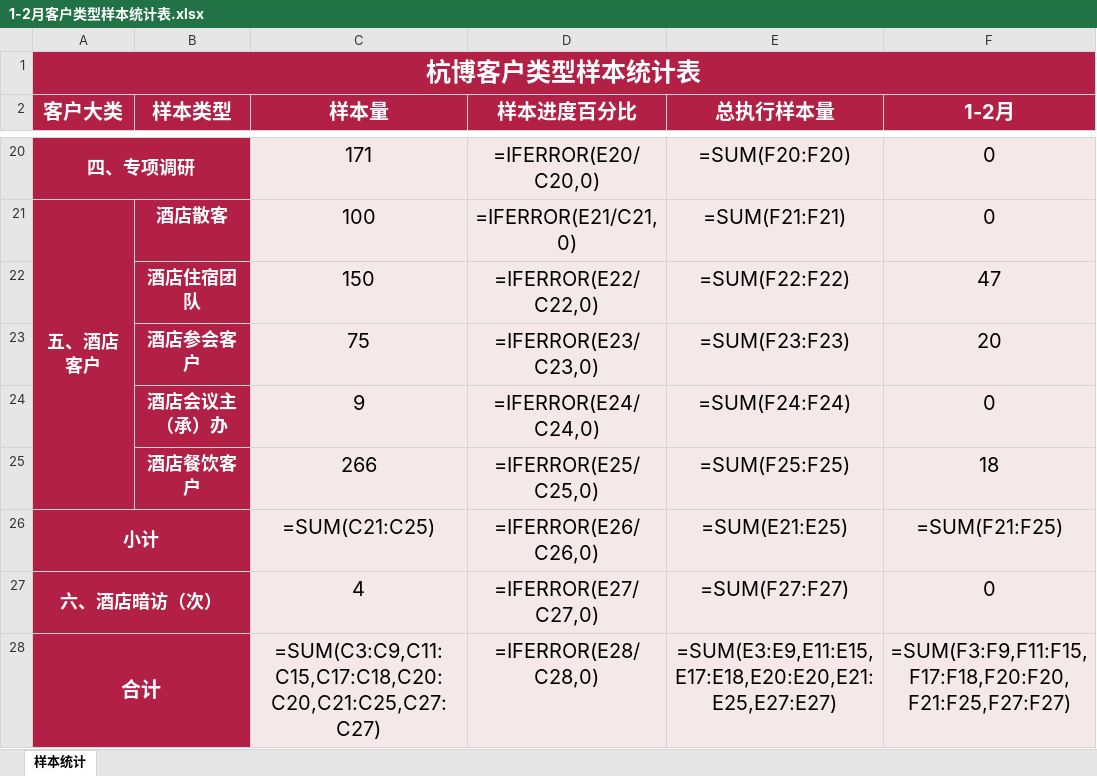
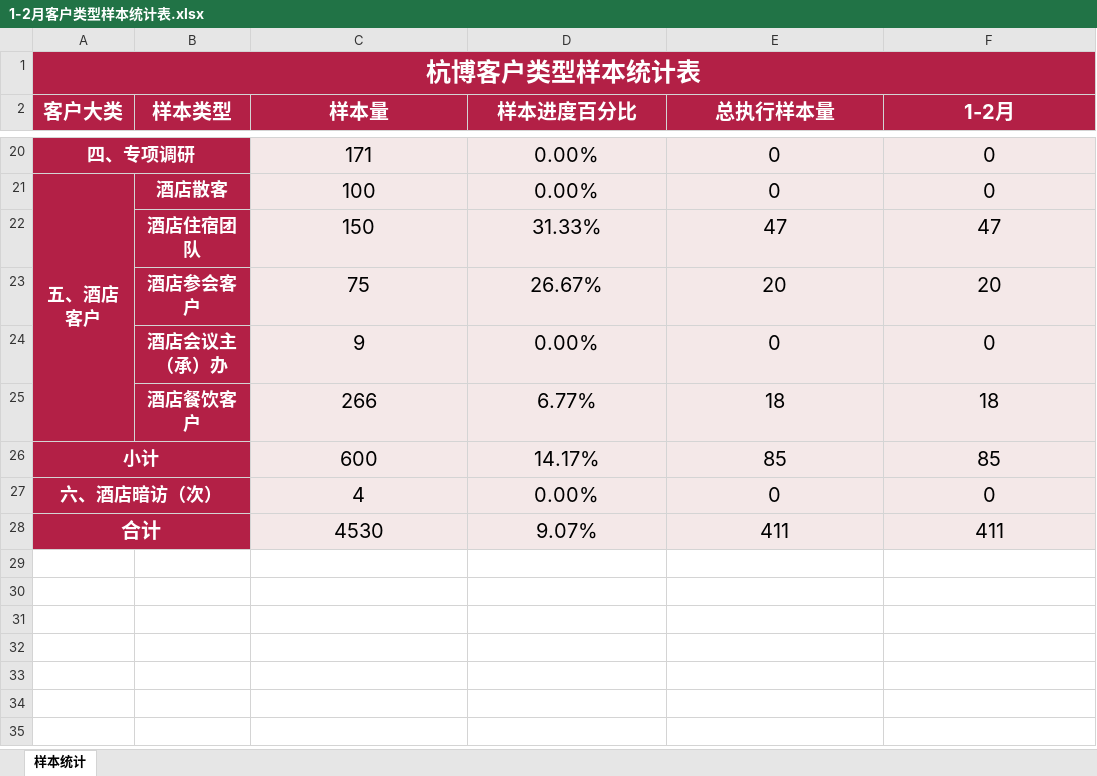
Before and after one commit to Mykeyb2004/hangbo, an Excel workbook: data/sample_summary/2026/1-2月/1-2月客户类型样本统计表.xlsx, sheet 样本统计, drawn as a sheet; only a part is shown, gaps mark what is left out; values as stored, in another font and other column widths than the file's, no borders; formulas without a stored value are shown as written; removed rows and columns are numbered as before the commit, all else as after; the diff covers the shown part only; the diff names each change by its address in the sheet, - before the commit and + after, or states it on an @@ line.

```diff
--- a/data/sample_summary/2026/1-2月/1-2月客户类型样本统计表.xlsx (sheet 样本统计)
+++ b/data/sample_summary/2026/1-2月/1-2月客户类型样本统计表.xlsx (sheet 样本统计)
-D20 (样本进度百分比): =IFERROR(E20/C20,0)
+D20 (样本进度百分比): 0.00%
-E20 (总执行样本量): =SUM(F20:F20)
+E20 (总执行样本量): 0
-D21 (样本进度百分比): =IFERROR(E21/C21,0)
+D21 (样本进度百分比): 0.00%
-E21 (总执行样本量): =SUM(F21:F21)
+E21 (总执行样本量): 0
-D22 (样本进度百分比): =IFERROR(E22/C22,0)
+D22 (样本进度百分比): 31.33%
-E22 (总执行样本量): =SUM(F22:F22)
+E22 (总执行样本量): 47
-D23 (样本进度百分比): =IFERROR(E23/C23,0)
+D23 (样本进度百分比): 26.67%
-E23 (总执行样本量): =SUM(F23:F23)
+E23 (总执行样本量): 20
-D24 (样本进度百分比): =IFERROR(E24/C24,0)
+D24 (样本进度百分比): 0.00%
-E24 (总执行样本量): =SUM(F24:F24)
+E24 (总执行样本量): 0
-D25 (样本进度百分比): =IFERROR(E25/C25,0)
+D25 (样本进度百分比): 6.77%
-E25 (总执行样本量): =SUM(F25:F25)
+E25 (总执行样本量): 18
-row 26: 小计 |  | =SUM(C21:C25) | =IFERROR(E26/C26,0) | =SUM(E21:E25) | =SUM(F21:F25)
+row 26: 小计 |  | 600 | 14.17% | 85 | 85
-D27 (样本进度百分比): =IFERROR(E27/C27,0)
+D27 (样本进度百分比): 0.00%
-E27 (总执行样本量): =SUM(F27:F27)
+E27 (总执行样本量): 0
-row 28: 合计 |  | =SUM(C3:C9,C11:C15,C17:C18,C20:C20,C21:C25,C27:C27) | =IFERROR(E28/C28,0) | =SUM(E3:E9,E11:E15,E17:E18,E20:E20,E21:E25,E27:E27) | =SUM(F3:F9,F11:F15,F17:F18,F20:F20,F21:F25,F27:F27)
+row 28: 合计 |  | 4530 | 9.07% | 411 | 411
```
Also changed, not shown: 3 added rows, 3 removed rows and 28 edited cells elsewhere in this sheet, data/raw/2026/Q1/餐饮.xlsx, data/sample_summary/2026/1-4月/1-4月客户类型样本统计表.xlsx, 5 other files.
